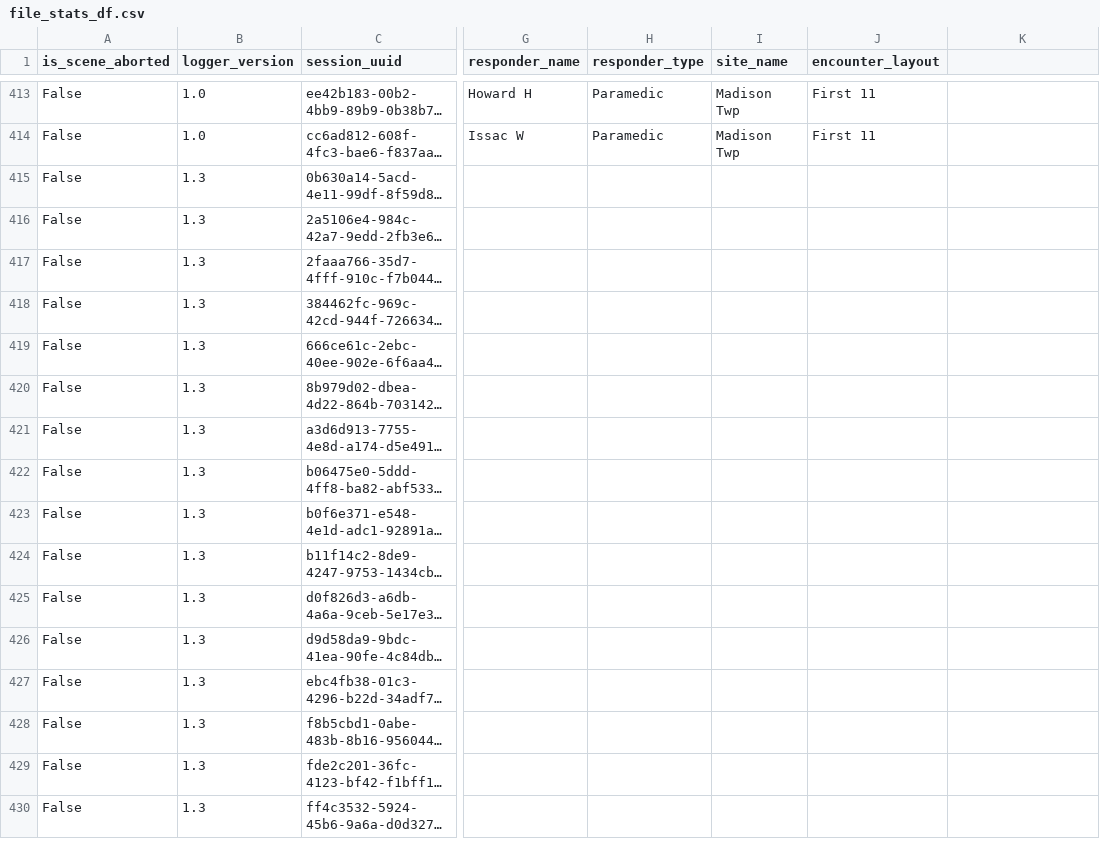
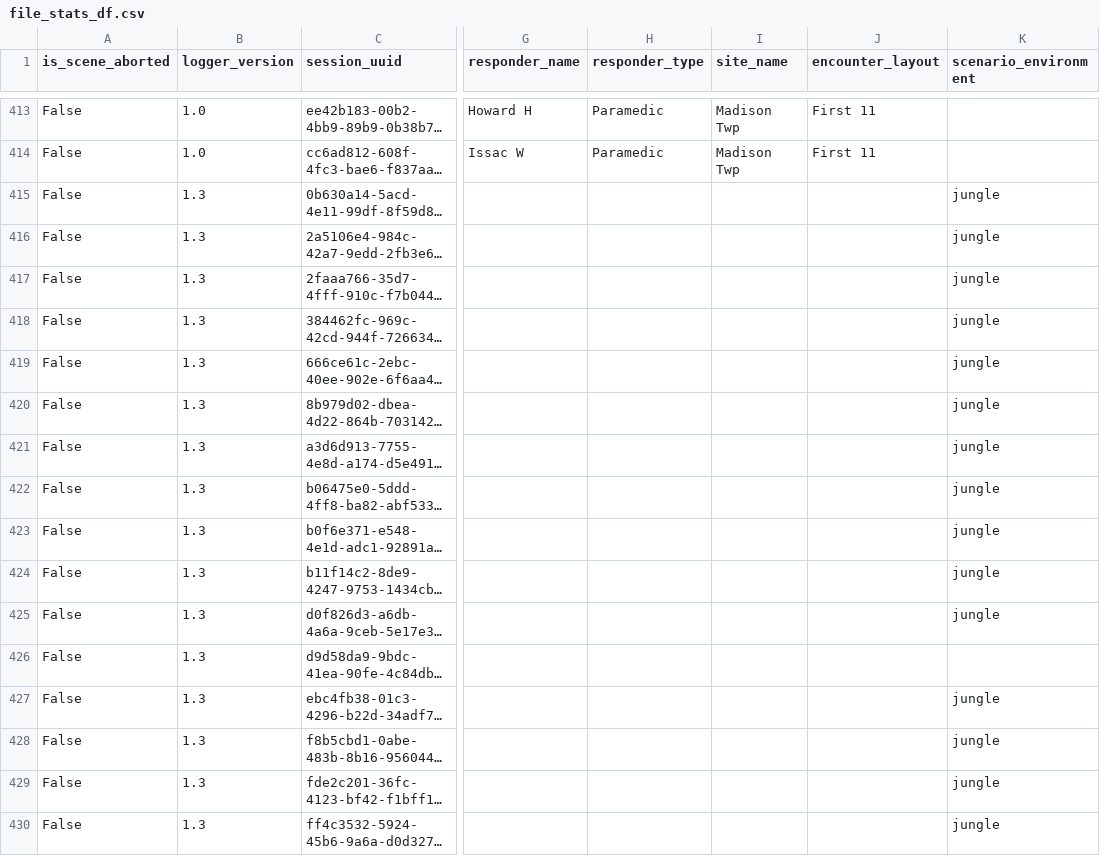
Before and after one commit to dbabbitt/itm-analysis-reporting-1, a CSV file: saves/csv/file_stats_df.csv, drawn as a sheet; only a part is shown, gaps mark what is left out; long unchanged cells end in …; the diff names each change by its address in the sheet, - before the commit and + after, or states it on an @@ line.

Commit message:
Update file_stats_df.csv

```diff
--- a/saves/csv/file_stats_df.csv
+++ b/saves/csv/file_stats_df.csv
-K1: (empty)
+K1: scenario_environment
-K415:K425 (scenario_environment): (empty)
+K415:K425 (scenario_environment): jungle
-K427:K430 (scenario_environment): (empty)
+K427:K430 (scenario_environment): jungle
```
